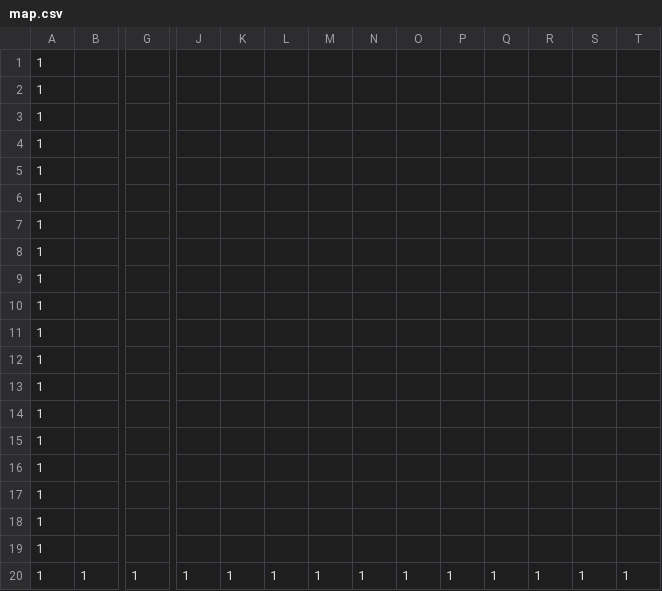
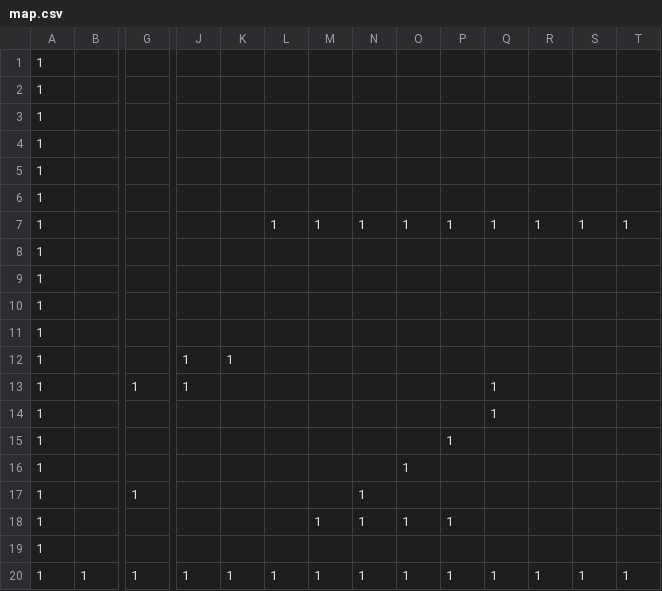
Before and after one commit to ITO0813/AL3main, a CSV file: DirectXGame/Resources/map.csv, drawn as a sheet; only a part is shown, gaps mark what is left out; removed rows and columns are numbered as before the commit, all else as after; rows hold the shown columns only; the diff names each change by its address in the sheet, - before the commit and + after, or states it on an @@ line.

```diff
--- a/DirectXGame/Resources/map.csv
+++ b/DirectXGame/Resources/map.csv
+row 7: 1 |  |  |  |  | 1 | 1 | 1 | 1 | 1 | 1 | 1 | 1 | 1
-J12: (empty)
+J12: 1
-K12: (empty)
+K12: 1
-row 12: 1
-row 13: 1
-row 14: 1
-row 15: 1
+row 13: 1 |  | 1 | 1 |  |  |  |  |  |  | 1
-Q14: (empty)
+Q14: 1
-P15: (empty)
+P15: 1
-O16: (empty)
+O16: 1
+row 17: 1 |  | 1 |  |  |  |  | 1
+row 18: 1 |  |  |  |  |  | 1 | 1 | 1 | 1
```
Also changed, not shown: 2 other files.
